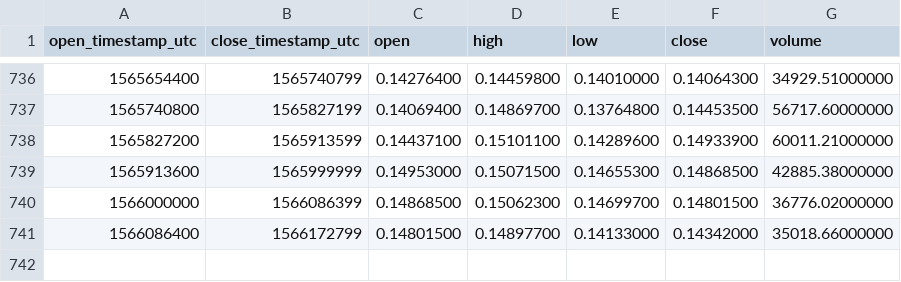
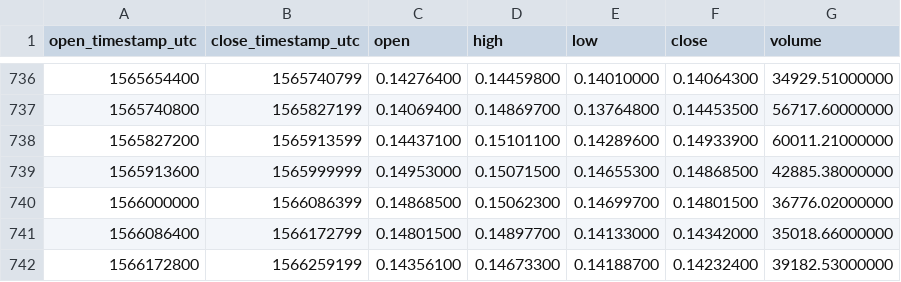
Before and after one commit to cryptobigbro/binance-BNBETH, a CSV file: binance-BNBETH-1d.csv, drawn as a sheet; only a part is shown, gaps mark what is left out; the diff names each change by its address in the sheet, - before the commit and + after, or states it on an @@ line.

Commit message:
Update OHLCV data.

```diff
--- a/binance-BNBETH-1d.csv
+++ b/binance-BNBETH-1d.csv
+row 742: 1566172800 | 1566259199 | 0.14356100 | 0.14673300 | 0.14188700 | 0.14232400 | 39182.53000000
```
Also changed, not shown: 1 other file.
